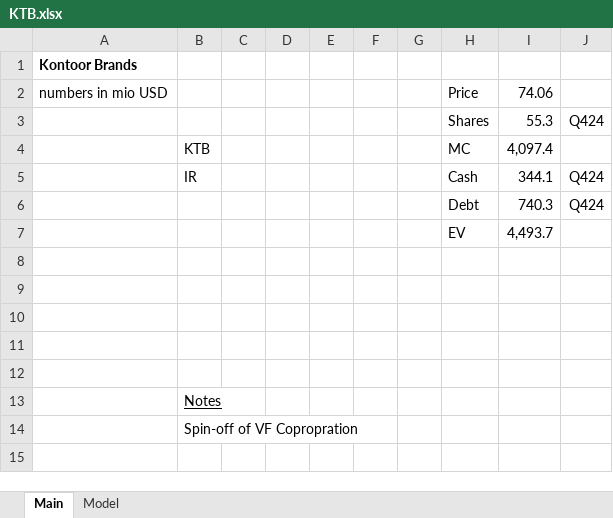
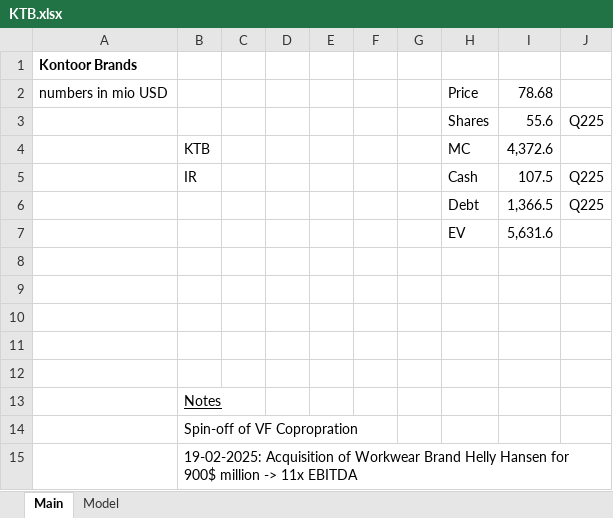
Before and after one commit to oscarsettje/Models, an Excel workbook: KTB.xlsx, sheet Main, drawn as a sheet; values as stored, in another font and other column widths than the file's, no borders; removed rows and columns are numbered as before the commit, all else as after; the diff names each change by its address in the sheet, - before the commit and + after, or states it on an @@ line.

```diff
--- a/KTB.xlsx (sheet Main)
+++ b/KTB.xlsx (sheet Main)
-I2: 74.06
+I2: 78.68
-row 3:  |  |  |  |  |  |  | Shares | 55.3 | Q424
+row 3:  |  |  |  |  |  |  | Shares | 55.6 | Q225
-I4: 4,097.4
+I4: 4,372.6
-I5: 344.1
+I5: 107.5
-J5: Q424
+J5: Q225
-row 6:  |  |  |  |  |  |  | Debt | 740.3 | Q424
-row 7:  |  |  |  |  |  |  | EV | 4,493.7
+row 6:  |  |  |  |  |  |  | Debt | 1,366.5 | Q225
+row 7:  |  |  |  |  |  |  | EV | 5,631.6
+row 15:  | 19-02-2025: Acquisition of Workwear Brand Helly Hansen for 900$ million -> 11x EBITDA
```
Also changed, not shown: sheet Model, formulas that keep their value, BOOT.xlsx, COLM.xlsx, 3 other files.
